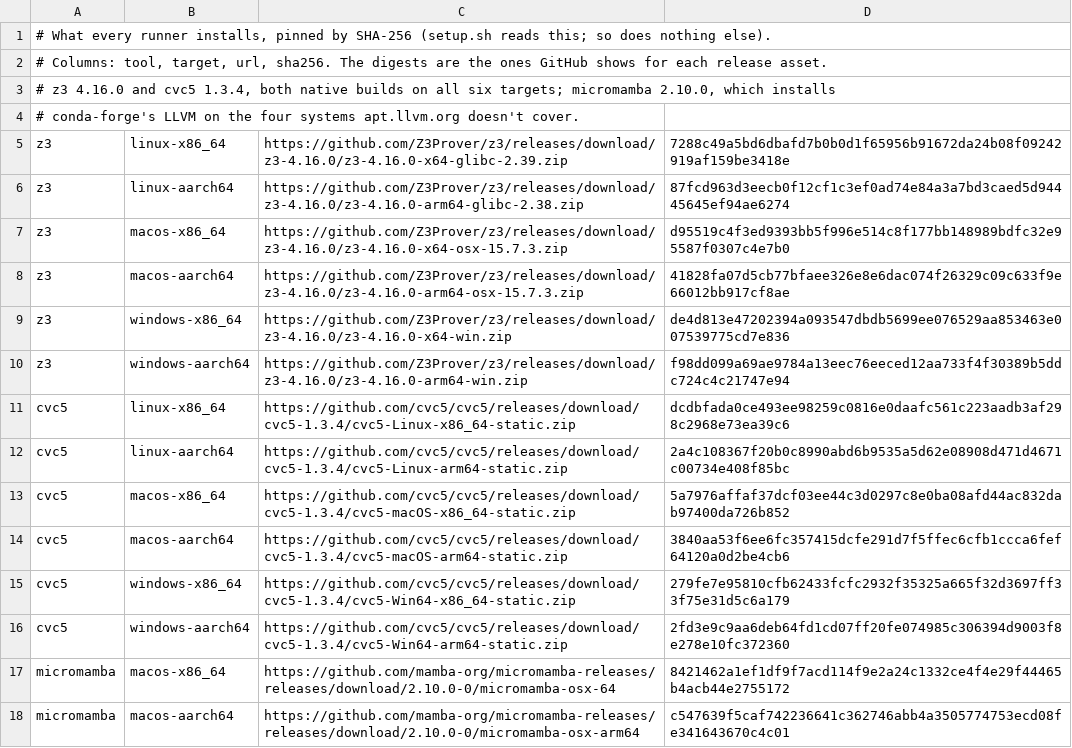
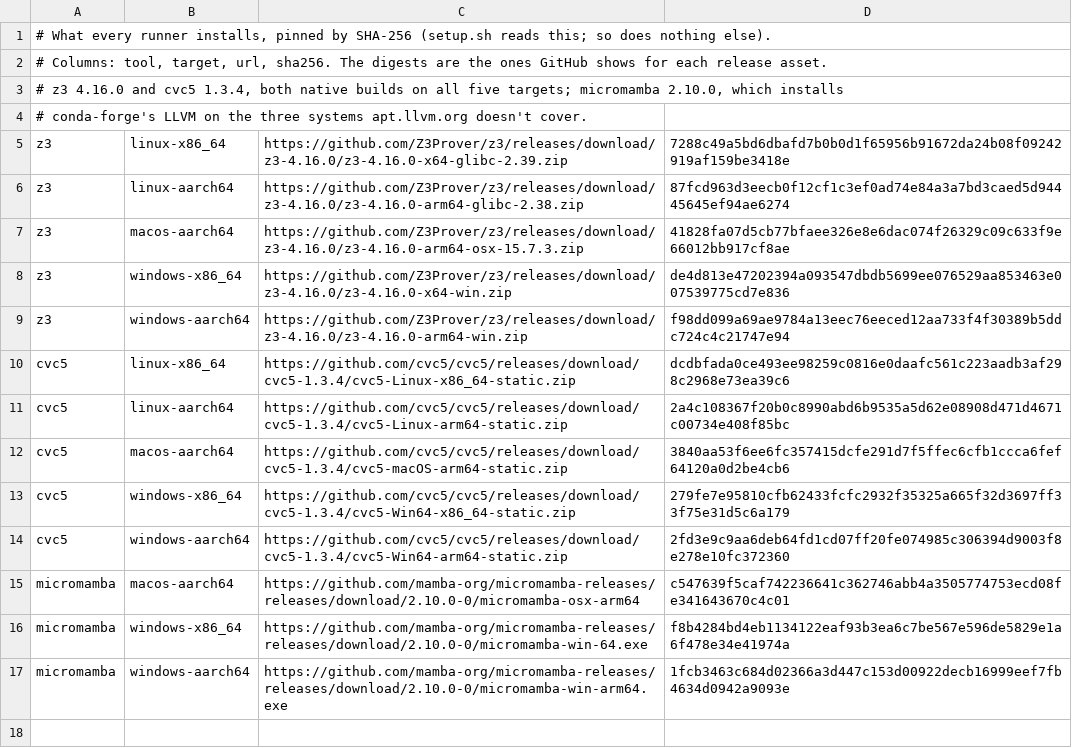
Before and after one commit to laughing-hermit/lengua, a TSV file: scripts/ci/tools.tsv, drawn as a sheet; only a part is shown; the shorter side is filled out with more unchanged rows.

```diff
--- a/scripts/ci/tools.tsv
+++ b/scripts/ci/tools.tsv
@@ -2,7 +2,6 @@
 # Columns: tool, target, url, sha256. The digests are the ones GitHub shows for each release asset.
-# z3 4.16.0 and cvc5 1.3.4, both native builds on all six targets; micromamba 2.10.0, which installs
-# conda-forge's LLVM on the four systems apt.llvm.org doesn't cover.
+# z3 4.16.0 and cvc5 1.3.4, both native builds on all five targets; micromamba 2.10.0, which installs
+# conda-forge's LLVM on the three systems apt.llvm.org doesn't cover.
 z3	linux-x86_64	https://github.com/Z3Prover/z3/releases/download/z3-4.16.0/z3-4.16.0-x64-glibc-2.39.zip	7288c49a5bd6dbafd7b0b0d1f65956b91672da24b08f09242919af159be3418e
 z3	linux-aarch64	https://github.com/Z3Prover/z3/releases/download/z3-4.16.0/z3-4.16.0-arm64-glibc-2.38.zip	87fcd963d3eecb0f12cf1c3ef0ad74e84a3a7bd3caed5d94445645ef94ae6274
-z3	macos-x86_64	https://github.com/Z3Prover/z3/releases/download/z3-4.16.0/z3-4.16.0-x64-osx-15.7.3.zip	d95519c4f3ed9393bb5f996e514c8f177bb148989bdfc32e95587f0307c4e7b0
 z3	macos-aarch64	https://github.com/Z3Prover/z3/releases/download/z3-4.16.0/z3-4.16.0-arm64-osx-15.7.3.zip	41828fa07d5cb77bfaee326e8e6dac074f26329c09c633f9e66012bb917cf8ae
@@ -12,3 +11,2 @@ cvc5	linux-x86_64	https://github.com/cvc5/cvc5/releases/download/cvc5-1.3.4/cvc5
 cvc5	linux-aarch64	https://github.com/cvc5/cvc5/releases/download/cvc5-1.3.4/cvc5-Linux-arm64-static.zip	2a4c108367f20b0c8990abd6b9535a5d62e08908d471d4671c00734e408f85bc
-cvc5	macos-x86_64	https://github.com/cvc5/cvc5/releases/download/cvc5-1.3.4/cvc5-macOS-x86_64-static.zip	5a7976affaf37dcf03ee44c3d0297c8e0ba08afd44ac832dab97400da726b852
 cvc5	macos-aarch64	https://github.com/cvc5/cvc5/releases/download/cvc5-1.3.4/cvc5-macOS-arm64-static.zip	3840aa53f6ee6fc357415dcfe291d7f5ffec6cfb1ccca6fef64120a0d2be4cb6
@@ -16,3 +14,2 @@ cvc5	windows-x86_64	https://github.com/cvc5/cvc5/releases/download/cvc5-1.3.4/cv
 cvc5	windows-aarch64	https://github.com/cvc5/cvc5/releases/download/cvc5-1.3.4/cvc5-Win64-arm64-static.zip	2fd3e9c9aa6deb64fd1cd07ff20fe074985c306394d9003f8e278e10fc372360
-micromamba	macos-x86_64	https://github.com/mamba-org/micromamba-releases/releases/download/2.10.0-0/micromamba-osx-64	8421462a1ef1df9f7acd114f9e2a24c1332ce4f4e29f44465b4acb44e2755172
 micromamba	macos-aarch64	https://github.com/mamba-org/micromamba-releases/releases/download/2.10.0-0/micromamba-osx-arm64	c547639f5caf742236641c362746abb4a3505774753ecd08fe341643670c4c01
```
Also changed, not shown: 14 other files.
